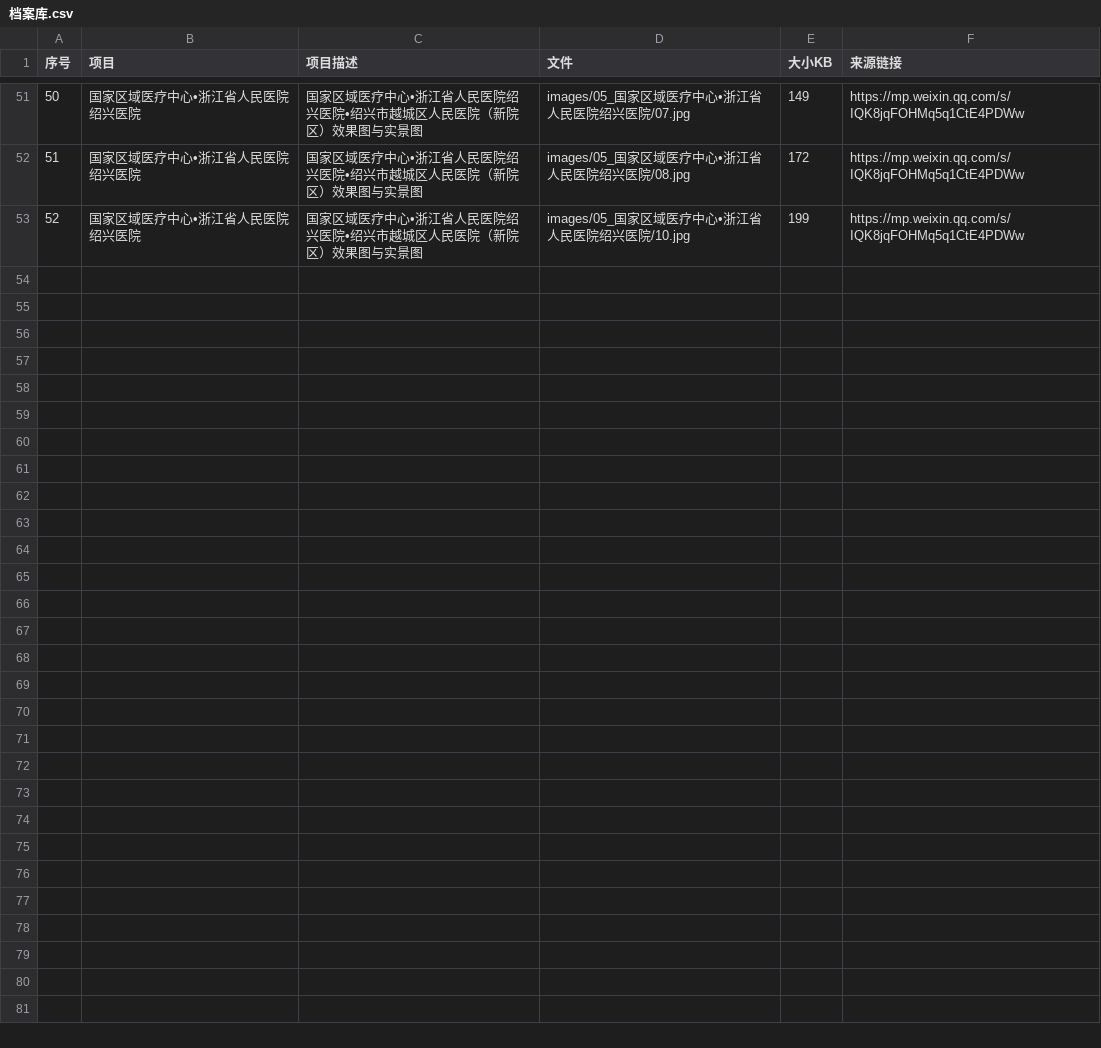
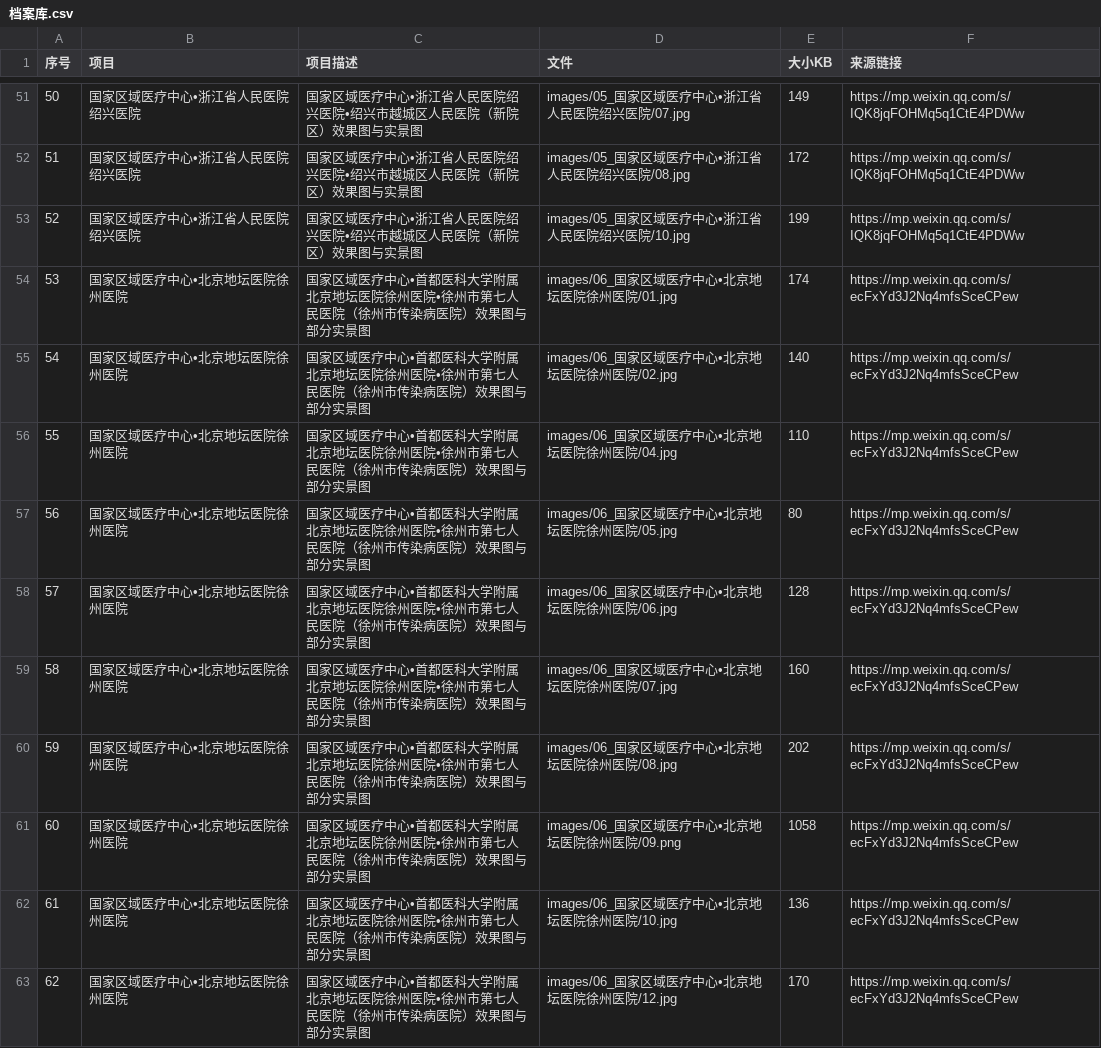
Before and after one commit to hszzhua2/hospital-project-archive, a CSV file: 医院项目档案库/档案库.csv, drawn as a sheet; only a part is shown, gaps mark what is left out.

Commit message:
新增项目06:北京地坛医院徐州医院(徐州市第七人民医院)10图

```diff
--- a/医院项目档案库/档案库.csv
+++ b/医院项目档案库/档案库.csv
@@ -53 +53,11 @@
 52,国家区域医疗中心•浙江省人民医院绍兴医院,国家区域医疗中心•浙江省人民医院绍兴医院•绍兴市越城区人民医院（新院区）效果图与实景图,images/05_国家区域医疗中心•浙江省人民医院绍兴医院/10.jpg,199,https://mp.weixin.qq.com/s/IQK8jqFOHMq5q1CtE4PDWw
+53,国家区域医疗中心•北京地坛医院徐州医院,国家区域医疗中心•首都医科大学附属北京地坛医院徐州医院•徐州市第七人民医院（徐州市传染病医院）效果图与部分实景图,images/06_国家区域医疗中心•北京地坛医院徐州医院/01.jpg,174,https://mp.weixin.qq.com/s/ecFxYd3J2Nq4mfsSceCPew
+54,国家区域医疗中心•北京地坛医院徐州医院,国家区域医疗中心•首都医科大学附属北京地坛医院徐州医院•徐州市第七人民医院（徐州市传染病医院）效果图与部分实景图,images/06_国家区域医疗中心•北京地坛医院徐州医院/02.jpg,140,https://mp.weixin.qq.com/s/ecFxYd3J2Nq4mfsSceCPew
+55,国家区域医疗中心•北京地坛医院徐州医院,国家区域医疗中心•首都医科大学附属北京地坛医院徐州医院•徐州市第七人民医院（徐州市传染病医院）效果图与部分实景图,images/06_国家区域医疗中心•北京地坛医院徐州医院/04.jpg,110,https://mp.weixin.qq.com/s/ecFxYd3J2Nq4mfsSceCPew
+56,国家区域医疗中心•北京地坛医院徐州医院,国家区域医疗中心•首都医科大学附属北京地坛医院徐州医院•徐州市第七人民医院（徐州市传染病医院）效果图与部分实景图,images/06_国家区域医疗中心•北京地坛医院徐州医院/05.jpg,80,https://mp.weixin.qq.com/s/ecFxYd3J2Nq4mfsSceCPew
+57,国家区域医疗中心•北京地坛医院徐州医院,国家区域医疗中心•首都医科大学附属北京地坛医院徐州医院•徐州市第七人民医院（徐州市传染病医院）效果图与部分实景图,images/06_国家区域医疗中心•北京地坛医院徐州医院/06.jpg,128,https://mp.weixin.qq.com/s/ecFxYd3J2Nq4mfsSceCPew
+58,国家区域医疗中心•北京地坛医院徐州医院,国家区域医疗中心•首都医科大学附属北京地坛医院徐州医院•徐州市第七人民医院（徐州市传染病医院）效果图与部分实景图,images/06_国家区域医疗中心•北京地坛医院徐州医院/07.jpg,160,https://mp.weixin.qq.com/s/ecFxYd3J2Nq4mfsSceCPew
+59,国家区域医疗中心•北京地坛医院徐州医院,国家区域医疗中心•首都医科大学附属北京地坛医院徐州医院•徐州市第七人民医院（徐州市传染病医院）效果图与部分实景图,images/06_国家区域医疗中心•北京地坛医院徐州医院/08.jpg,202,https://mp.weixin.qq.com/s/ecFxYd3J2Nq4mfsSceCPew
+60,国家区域医疗中心•北京地坛医院徐州医院,国家区域医疗中心•首都医科大学附属北京地坛医院徐州医院•徐州市第七人民医院（徐州市传染病医院）效果图与部分实景图,images/06_国家区域医疗中心•北京地坛医院徐州医院/09.png,1058,https://mp.weixin.qq.com/s/ecFxYd3J2Nq4mfsSceCPew
+61,国家区域医疗中心•北京地坛医院徐州医院,国家区域医疗中心•首都医科大学附属北京地坛医院徐州医院•徐州市第七人民医院（徐州市传染病医院）效果图与部分实景图,images/06_国家区域医疗中心•北京地坛医院徐州医院/10.jpg,136,https://mp.weixin.qq.com/s/ecFxYd3J2Nq4mfsSceCPew
+62,国家区域医疗中心•北京地坛医院徐州医院,国家区域医疗中心•首都医科大学附属北京地坛医院徐州医院•徐州市第七人民医院（徐州市传染病医院）效果图与部分实景图,images/06_国家区域医疗中心•北京地坛医院徐州医院/12.jpg,170,https://mp.weixin.qq.com/s/ecFxYd3J2Nq4mfsSceCPew
```
Also changed, not shown: 24 other files.
